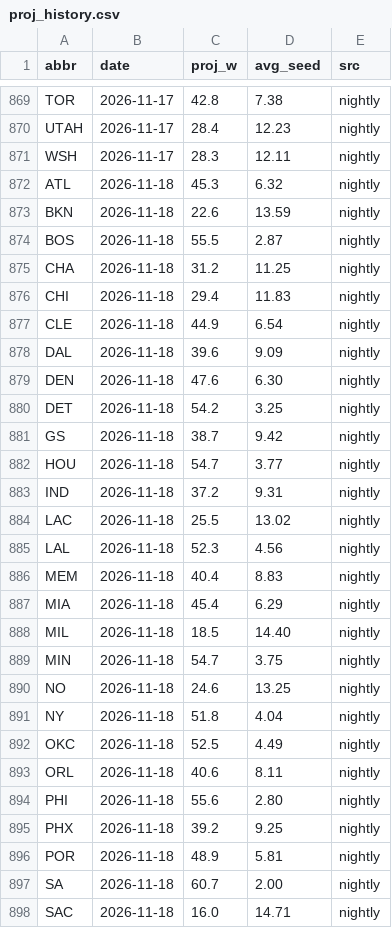
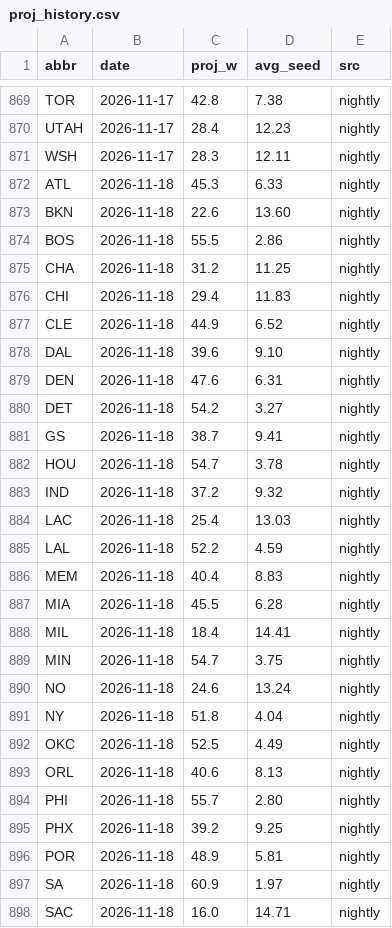
Before and after one commit to chronicaria/chronicaria.github.io, a CSV file: data/proj_history.csv, drawn as a sheet; only a part is shown, gaps mark what is left out; the diff covers the shown part only.

```diff
--- a/data/proj_history.csv
+++ b/data/proj_history.csv
@@ -871,28 +871,28 @@ UTAH,2026-11-17,28.4,12.23,nightly
 WSH,2026-11-17,28.3,12.11,nightly
-ATL,2026-11-18,45.3,6.32,nightly
-BKN,2026-11-18,22.6,13.59,nightly
-BOS,2026-11-18,55.5,2.87,nightly
+ATL,2026-11-18,45.3,6.33,nightly
+BKN,2026-11-18,22.6,13.60,nightly
+BOS,2026-11-18,55.5,2.86,nightly
 CHA,2026-11-18,31.2,11.25,nightly
 CHI,2026-11-18,29.4,11.83,nightly
-CLE,2026-11-18,44.9,6.54,nightly
-DAL,2026-11-18,39.6,9.09,nightly
-DEN,2026-11-18,47.6,6.30,nightly
-DET,2026-11-18,54.2,3.25,nightly
-GS,2026-11-18,38.7,9.42,nightly
-HOU,2026-11-18,54.7,3.77,nightly
-IND,2026-11-18,37.2,9.31,nightly
-LAC,2026-11-18,25.5,13.02,nightly
-LAL,2026-11-18,52.3,4.56,nightly
+CLE,2026-11-18,44.9,6.52,nightly
+DAL,2026-11-18,39.6,9.10,nightly
+DEN,2026-11-18,47.6,6.31,nightly
+DET,2026-11-18,54.2,3.27,nightly
+GS,2026-11-18,38.7,9.41,nightly
+HOU,2026-11-18,54.7,3.78,nightly
+IND,2026-11-18,37.2,9.32,nightly
+LAC,2026-11-18,25.4,13.03,nightly
+LAL,2026-11-18,52.2,4.59,nightly
 MEM,2026-11-18,40.4,8.83,nightly
-MIA,2026-11-18,45.4,6.29,nightly
-MIL,2026-11-18,18.5,14.40,nightly
+MIA,2026-11-18,45.5,6.28,nightly
+MIL,2026-11-18,18.4,14.41,nightly
 MIN,2026-11-18,54.7,3.75,nightly
-NO,2026-11-18,24.6,13.25,nightly
+NO,2026-11-18,24.6,13.24,nightly
 NY,2026-11-18,51.8,4.04,nightly
 OKC,2026-11-18,52.5,4.49,nightly
-ORL,2026-11-18,40.6,8.11,nightly
-PHI,2026-11-18,55.6,2.80,nightly
+ORL,2026-11-18,40.6,8.13,nightly
+PHI,2026-11-18,55.7,2.80,nightly
 PHX,2026-11-18,39.2,9.25,nightly
 POR,2026-11-18,48.9,5.81,nightly
-SA,2026-11-18,60.7,2.00,nightly
+SA,2026-11-18,60.9,1.97,nightly
 SAC,2026-11-18,16.0,14.71,nightly
```
Also changed, not shown: 2 edited cells elsewhere in this file, data/players.csv, data/schedule.csv, 3 other files.
